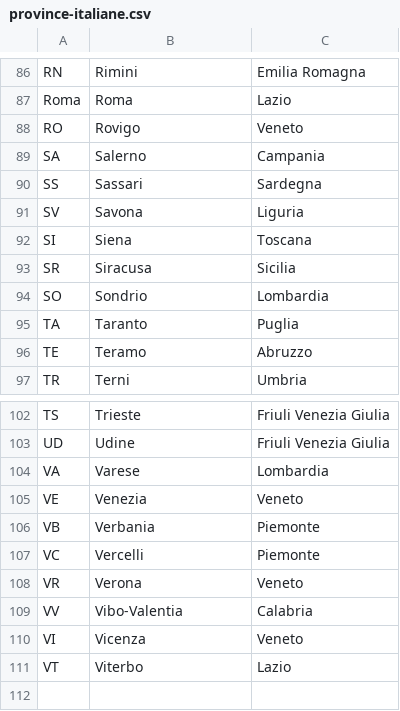
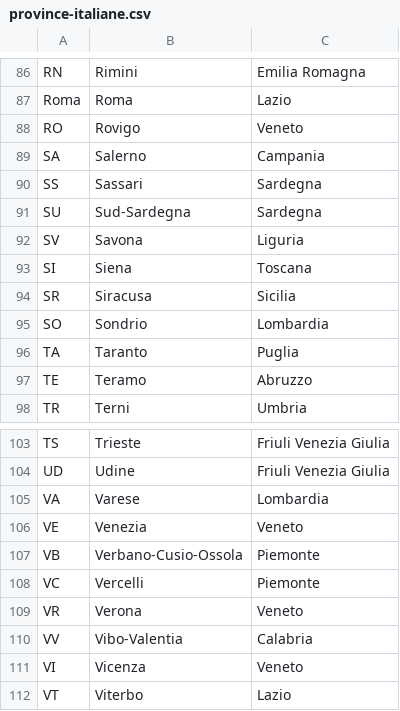
Before and after one commit to LucaBinotto/EPIC-ENERGY-SERVICES, a CSV file: TestEpicodeFinale/data/province-italiane.csv, drawn as a sheet; only a part is shown, gaps mark what is left out.

```diff
--- a/TestEpicodeFinale/data/province-italiane.csv
+++ b/TestEpicodeFinale/data/province-italiane.csv
@@ -90,2 +90,3 @@ SA;Salerno;Campania
 SS;Sassari;Sardegna
+SU;Sud-Sardegna;Sardegna
 SV;Savona;Liguria
@@ -105,3 +106,3 @@ VA;Varese;Lombardia
 VE;Venezia;Veneto
-VB;Verbania;Piemonte
+VB;Verbano-Cusio-Ossola;Piemonte
 VC;Vercelli;Piemonte
```
Also changed, not shown: TestEpicodeFinale/data/comuni-italiani-senza-#rif.csv.
